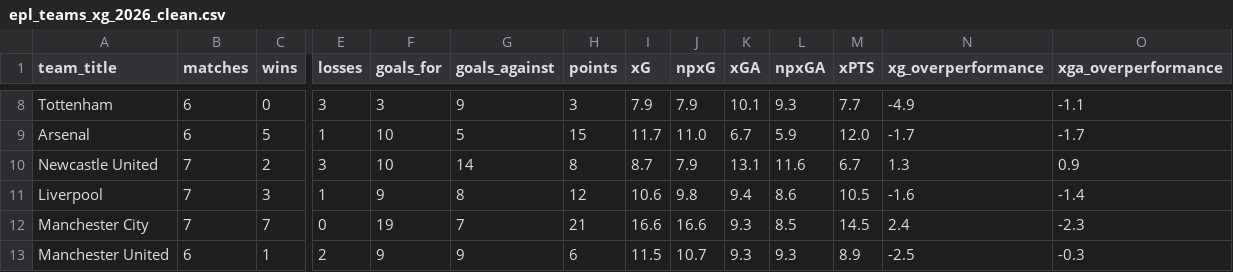
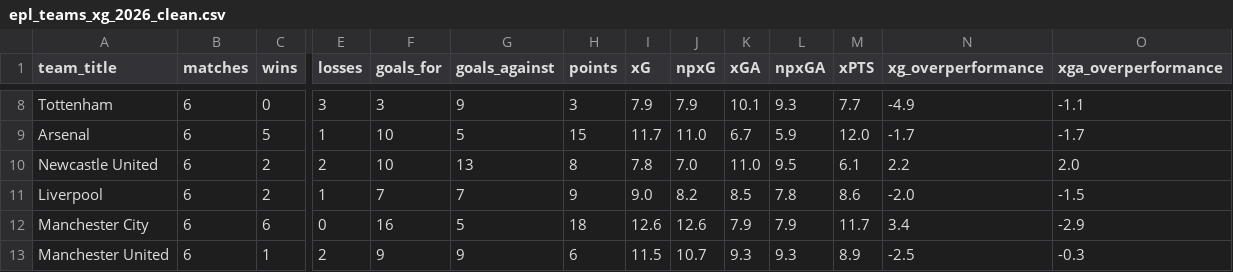
Before and after one commit to jtw0mey/pl-xg-data-pipeline, a CSV file: data/processed/epl_teams_xg_2026_clean.csv, drawn as a sheet; only a part is shown, gaps mark what is left out; the diff covers the shown part only; the diff names each change by its address in the sheet, - before the commit and + after, or states it on an @@ line.

```diff
--- a/data/processed/epl_teams_xg_2026_clean.csv
+++ b/data/processed/epl_teams_xg_2026_clean.csv
-B10:B12 (matches): 7
+B10:B12 (matches): 6
-E10 (losses): 3
+E10 (losses): 2
-G10 (goals_against): 14
+G10 (goals_against): 13
-I10 (xG): 8.7
+I10 (xG): 7.8
-J10 (npxG): 7.9
+J10 (npxG): 7.0
-K10 (xGA): 13.1
+K10 (xGA): 11.0
-L10 (npxGA): 11.6
+L10 (npxGA): 9.5
-M10 (xPTS): 6.7
+M10 (xPTS): 6.1
-N10 (xg_overperformance): 1.3
+N10 (xg_overperformance): 2.2
-O10 (xga_overperformance): 0.9
+O10 (xga_overperformance): 2.0
-C11 (wins): 3
+C11 (wins): 2
-F11 (goals_for): 9
+F11 (goals_for): 7
-G11 (goals_against): 8
+G11 (goals_against): 7
-H11 (points): 12
+H11 (points): 9
-I11 (xG): 10.6
+I11 (xG): 9.0
-J11 (npxG): 9.8
+J11 (npxG): 8.2
-K11 (xGA): 9.4
+K11 (xGA): 8.5
-L11 (npxGA): 8.6
+L11 (npxGA): 7.8
-M11 (xPTS): 10.5
+M11 (xPTS): 8.6
-N11 (xg_overperformance): -1.6
+N11 (xg_overperformance): -2.0
-O11 (xga_overperformance): -1.4
+O11 (xga_overperformance): -1.5
-C12 (wins): 7
+C12 (wins): 6
-F12 (goals_for): 19
+F12 (goals_for): 16
-G12 (goals_against): 7
+G12 (goals_against): 5
-H12 (points): 21
+H12 (points): 18
-I12 (xG): 16.6
+I12 (xG): 12.6
-J12 (npxG): 16.6
+J12 (npxG): 12.6
-K12 (xGA): 9.3
+K12 (xGA): 7.9
-L12 (npxGA): 8.5
+L12 (npxGA): 7.9
-M12 (xPTS): 14.5
+M12 (xPTS): 11.7
-N12 (xg_overperformance): 2.4
+N12 (xg_overperformance): 3.4
-O12 (xga_overperformance): -2.3
+O12 (xga_overperformance): -2.9
```
Also changed, not shown: 75 edited cells elsewhere in this file, data/processed/epl_player_xg_2025_clean.csv, data/processed/epl_player_xg_2026_clean.csv, 4 other files.
